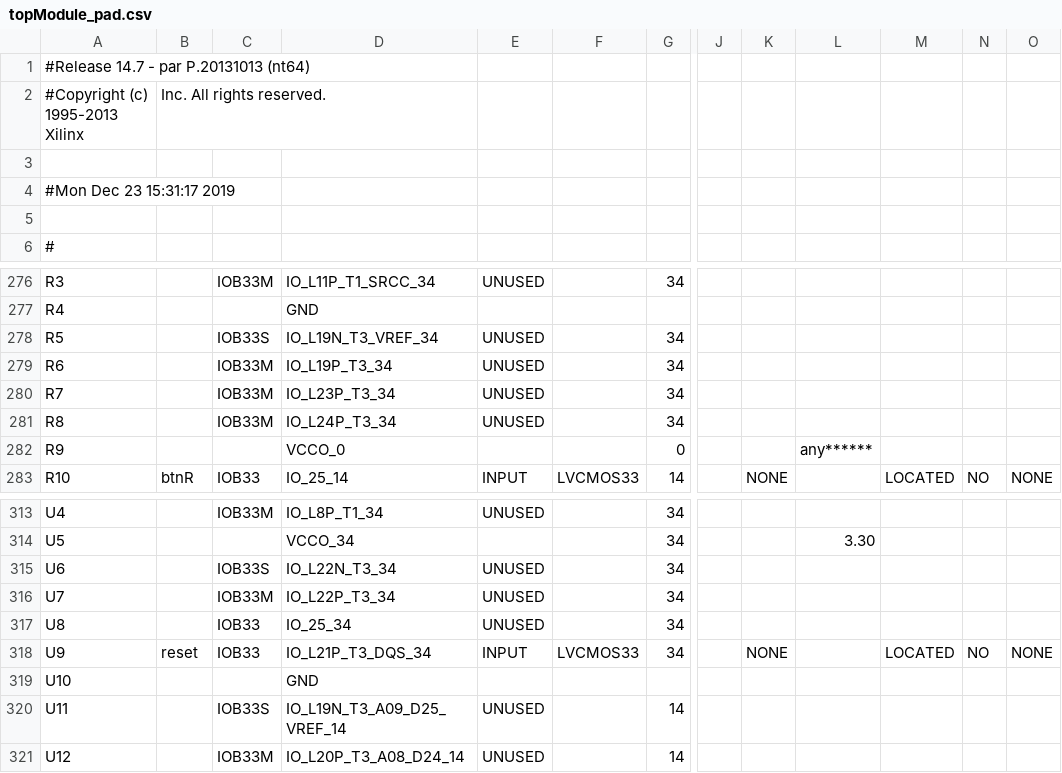
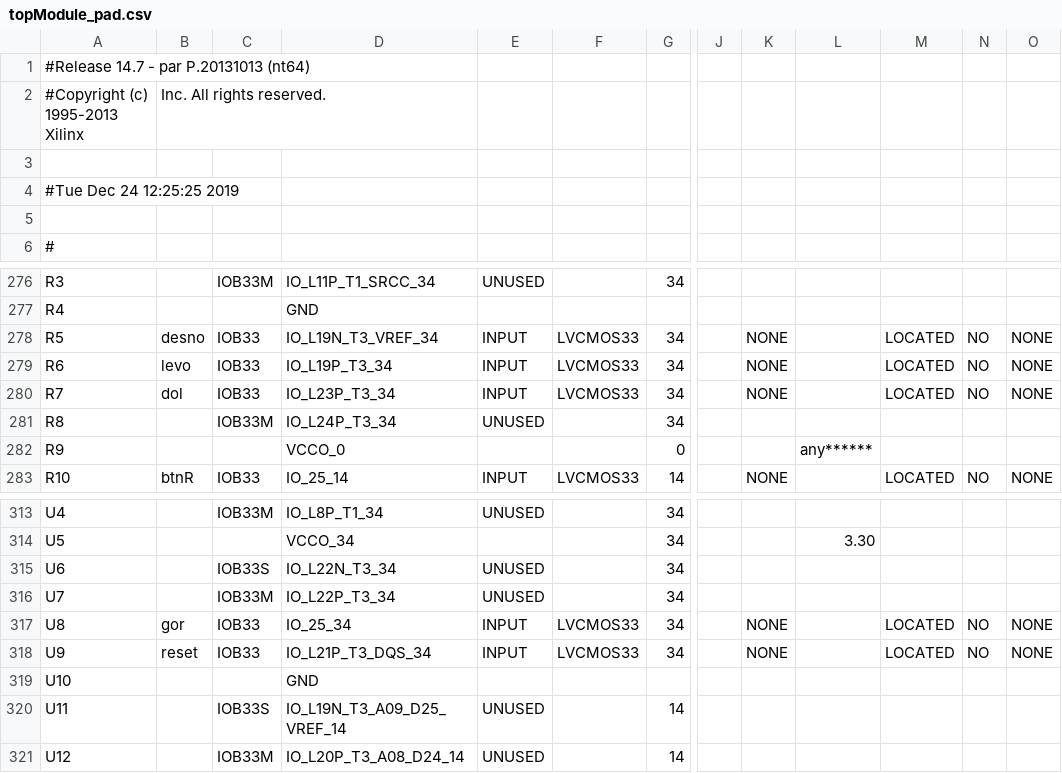
Before and after one commit to Cesarmarti/racingGameVHDL, a CSV file: topModule_pad.csv, drawn as a sheet; only a part is shown, gaps mark what is left out; the diff names each change by its address in the sheet, - before the commit and + after, or states it on an @@ line.

```diff
--- a/topModule_pad.csv
+++ b/topModule_pad.csv
-A4: #Mon Dec 23 15:31:17 2019
+A4: #Tue Dec 24 12:25:25 2019
-B278: (empty)
+B278: desno
-C278: IOB33S
+C278: IOB33
-E278:E280: UNUSED
+E278:E280: INPUT
-F278:F280: (empty)
+F278:F280: LVCMOS33
-K278:K280: (empty)
+K278:K280: NONE
-M278:M280: (empty)
+M278:M280: LOCATED
-N278:N280: (empty)
+N278:N280: NO
-O278:O280: (empty)
+O278:O280: NONE
-B279: (empty)
+B279: levo
-C279:C280: IOB33M
+C279:C280: IOB33
-B280: (empty)
+B280: dol
-B317: (empty)
+B317: gor
-E317: UNUSED
+E317: INPUT
-F317: (empty)
+F317: LVCMOS33
-K317: (empty)
+K317: NONE
-M317: (empty)
+M317: LOCATED
-N317: (empty)
+N317: NO
-O317: (empty)
+O317: NONE
```
Also changed, not shown: 48 other files.
